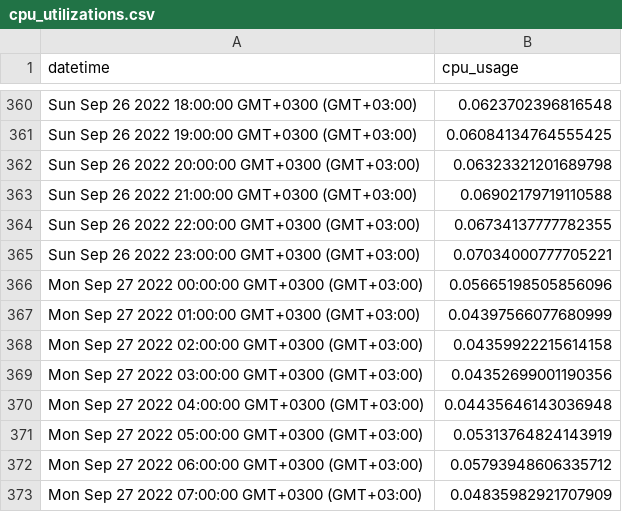
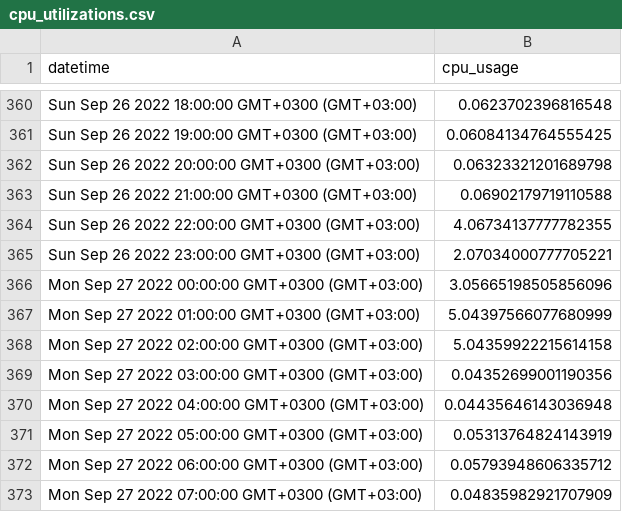
Before and after one commit to mertkslkc/bulutbilisimkampi, a CSV file: cpu_utilizations.csv, drawn as a sheet; only a part is shown, gaps mark what is left out.

Commit message:
Update cpu_utilizations.csv

```diff
--- a/cpu_utilizations.csv
+++ b/cpu_utilizations.csv
@@ -363,7 +363,7 @@ Sun Sep 26 2022 20:00:00 GMT+0300 (GMT+03:00);0.06323321201689798
 Sun Sep 26 2022 21:00:00 GMT+0300 (GMT+03:00);0.06902179719110588
-Sun Sep 26 2022 22:00:00 GMT+0300 (GMT+03:00);0.06734137777782355
-Sun Sep 26 2022 23:00:00 GMT+0300 (GMT+03:00);0.07034000777705221
-Mon Sep 27 2022 00:00:00 GMT+0300 (GMT+03:00);0.05665198505856096
-Mon Sep 27 2022 01:00:00 GMT+0300 (GMT+03:00);0.04397566077680999
-Mon Sep 27 2022 02:00:00 GMT+0300 (GMT+03:00);0.04359922215614158
+Sun Sep 26 2022 22:00:00 GMT+0300 (GMT+03:00);4.06734137777782355
+Sun Sep 26 2022 23:00:00 GMT+0300 (GMT+03:00);2.07034000777705221
+Mon Sep 27 2022 00:00:00 GMT+0300 (GMT+03:00);3.05665198505856096
+Mon Sep 27 2022 01:00:00 GMT+0300 (GMT+03:00);5.04397566077680999
+Mon Sep 27 2022 02:00:00 GMT+0300 (GMT+03:00);5.04359922215614158
 Mon Sep 27 2022 03:00:00 GMT+0300 (GMT+03:00);0.04352699001190356
```
